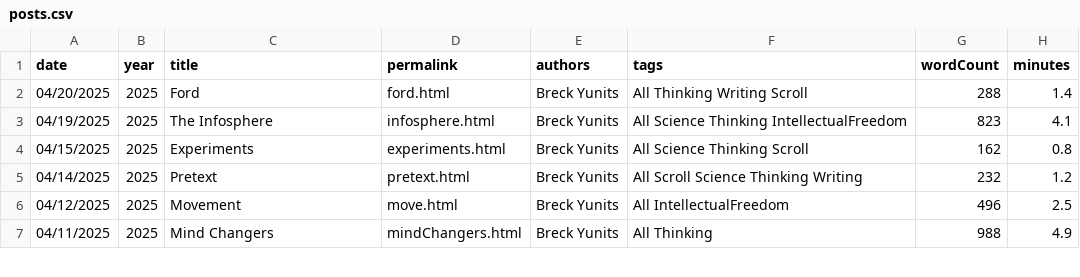
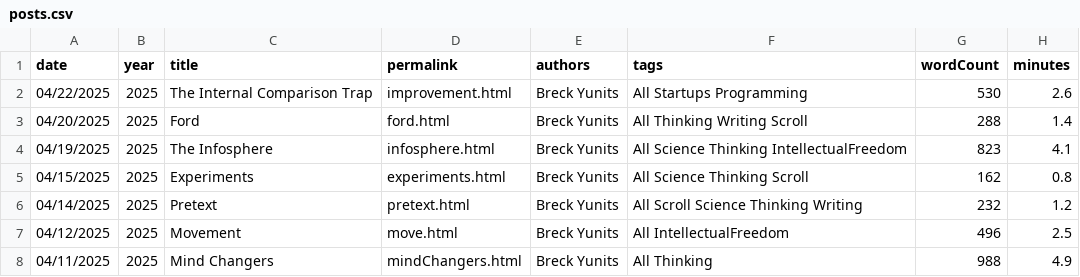
Before and after one commit to thepiyushmalhotra/breckyunits.com, a CSV file: posts.csv, drawn as a sheet; only a part is shown.

```diff
--- a/posts.csv
+++ b/posts.csv
@@ -1,2 +1,3 @@
 date,year,title,permalink,authors,tags,wordCount,minutes
+04/22/2025,2025,The Internal Comparison Trap,improvement.html,Breck Yunits,All Startups Programming,530,2.6
 04/20/2025,2025,Ford,ford.html,Breck Yunits,All Thinking Writing Scroll,288,1.4
```
Also changed, not shown: parserUsage.csv, posts.tsv, 37 other files.
